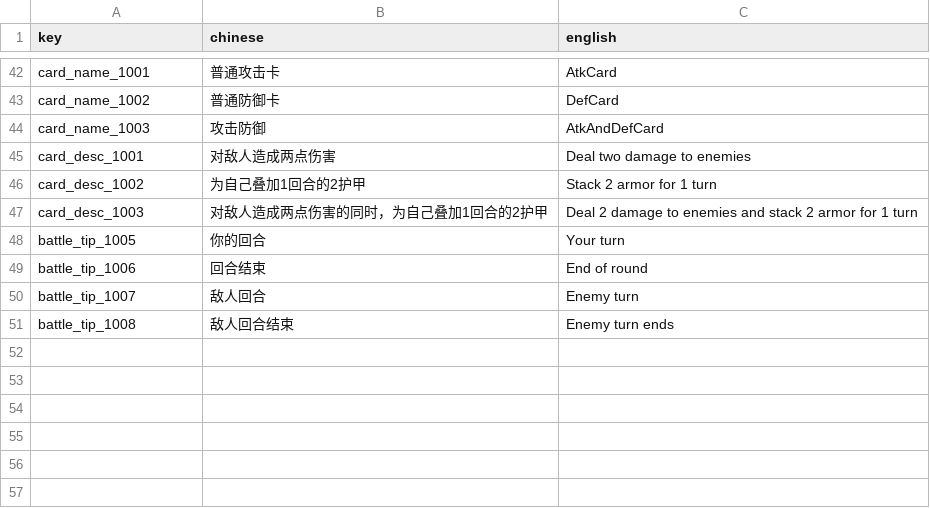
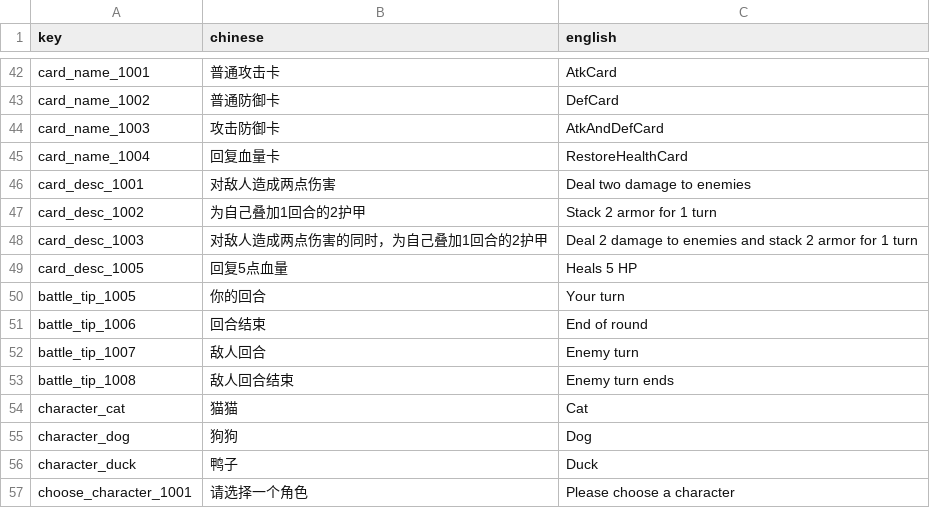
Before and after one commit to luozhiyang05/TurnBasedGame, a CSV file: Assets/Resources/CSV/多语言CSV.csv, drawn as a sheet; only a part is shown, gaps mark what is left out.

```diff
--- a/Assets/Resources/CSV/多语言CSV.csv
+++ b/Assets/Resources/CSV/多语言CSV.csv
@@ -43,3 +43,4 @@ card_name_1001,普通攻击卡,AtkCard
 card_name_1002,普通防御卡,DefCard
-card_name_1003,攻击防御,AtkAndDefCard
+card_name_1003,攻击防御卡,AtkAndDefCard
+card_name_1004,回复血量卡,RestoreHealthCard
 card_desc_1001,对敌人造成两点伤害,Deal two damage to enemies
@@ -47,2 +48,3 @@ card_desc_1002,为自己叠加1回合的2护甲,Stack 2 armor for 1 turn
 card_desc_1003,对敌人造成两点伤害的同时，为自己叠加1回合的2护甲,Deal 2 damage to enemies and stack 2 armor for 1 turn
+card_desc_1005,回复5点血量,Heals 5 HP
 battle_tip_1005,你的回合,Your turn
@@ -51 +53,5 @@ battle_tip_1007,敌人回合,Enemy turn
 battle_tip_1008,敌人回合结束,Enemy turn ends
+character_cat,猫猫,Cat
+character_dog,狗狗,Dog
+character_duck,鸭子,Duck
+choose_character_1001,请选择一个角色,Please choose a character
```
Also changed, not shown: Assets/Resources/CSV/卡牌CSV.csv, 17 other files.
